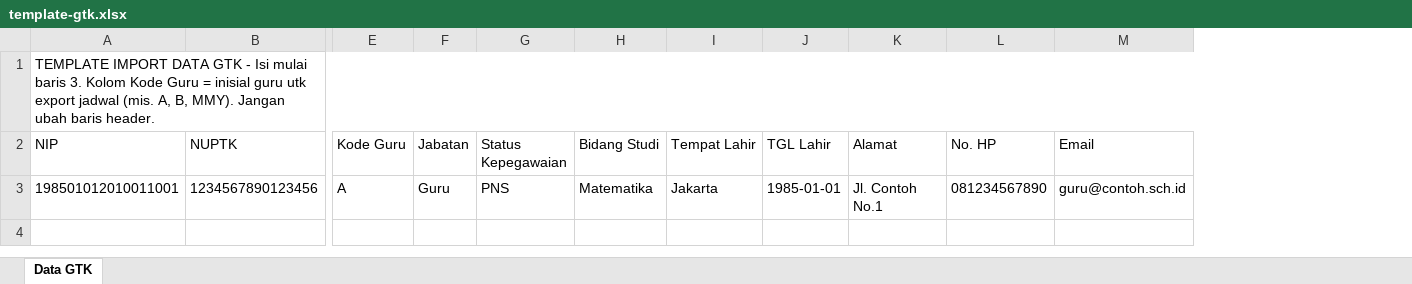
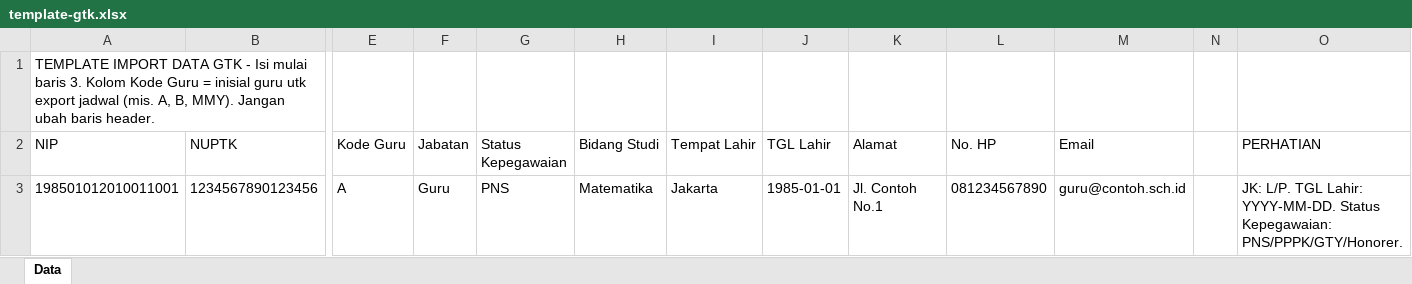
Before and after one commit to aljadugh-arch/jurnalku, an Excel workbook: public/templates/template-gtk.xlsx, sheet Data, drawn as a sheet; only a part is shown, gaps mark what is left out; values as stored, in another font and other column widths than the file's, no borders; removed rows and columns are numbered as before the commit, all else as after; the diff names each change by its address in the sheet, - before the commit and + after, or states it on an @@ line.

```diff
--- a/public/templates/template-gtk.xlsx (sheet Data)
+++ b/public/templates/template-gtk.xlsx (sheet Data)
-sheet tab: Data GTK
+sheet tab: Data
+column N, empty
+column O (PERHATIAN), row 3: JK: L/P. TGL Lahir: YYYY-MM-DD. Status Kepegawaian: PNS/PPPK/GTY/Honorer.
-A1:M1 merged
```
Also changed, not shown: 40 other files.
